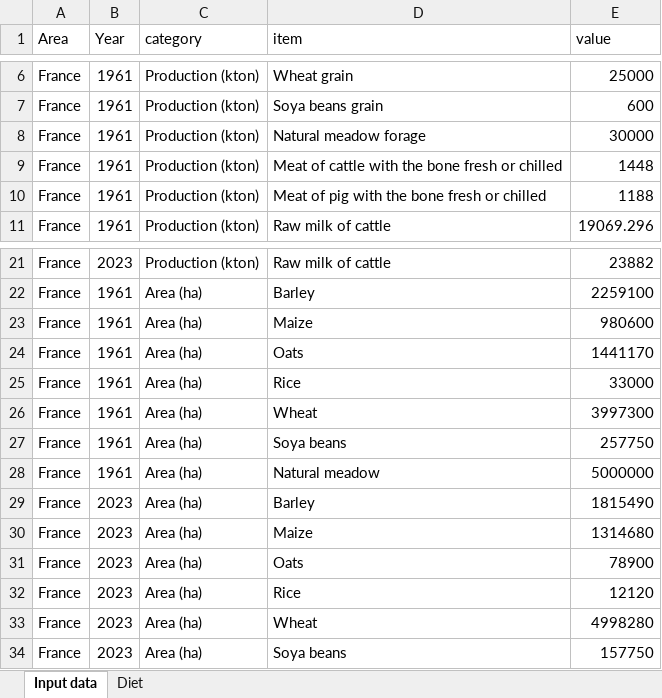
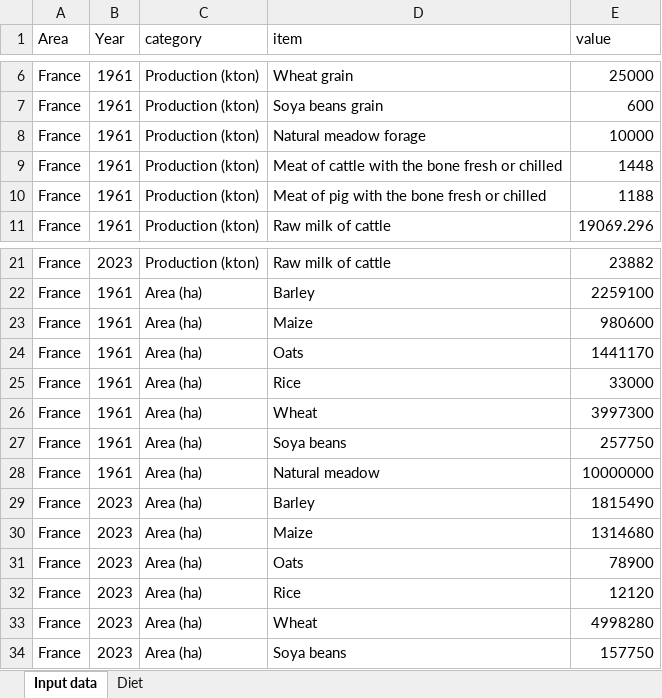
Before and after one commit to AdrienFausteGay/GRAFS-E, an Excel workbook: example/GRAFS_data_example_N.xlsx, sheet Input data, drawn as a sheet; only a part is shown, gaps mark what is left out; values as stored, in another font and other column widths than the file's, no borders; table styles not drawn; the diff names each change by its address in the sheet, - before the commit and + after, or states it on an @@ line.

```diff
--- a/example/GRAFS_data_example_N.xlsx (sheet Input data)
+++ b/example/GRAFS_data_example_N.xlsx (sheet Input data)
-E8 (value): 30000
+E8 (value): 10000
-E28 (value): 5000000
+E28 (value): 10000000
```
Also changed, not shown: example/GRAFS_project_example_C.xlsx, example/GRAFS_project_example_N.xlsx, 5 other files.
